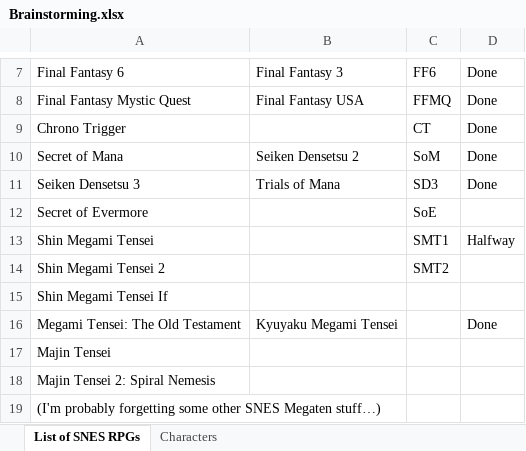
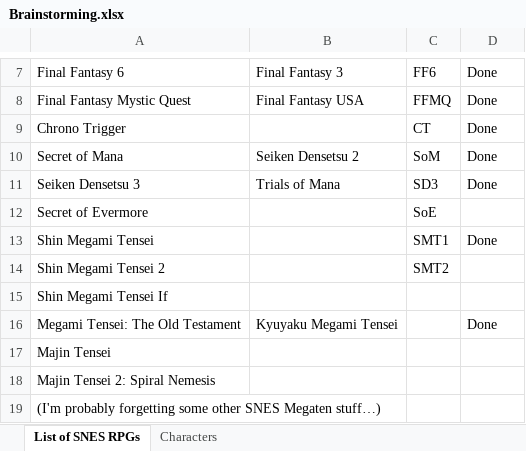
Before and after one commit to Darrman/Arch-of-Coups, an Excel workbook: Brainstorming.xlsx, sheet List of SNES RPGs, drawn as a sheet; only a part is shown, gaps mark what is left out; values as stored, in another font and other column widths than the file's, no borders; the diff names each change by its address in the sheet, - before the commit and + after, or states it on an @@ line.

```diff
--- a/Brainstorming.xlsx (sheet List of SNES RPGs)
+++ b/Brainstorming.xlsx (sheet List of SNES RPGs)
-D13: Halfway
+D13: Done
```
Also changed, not shown: 1 other file.
